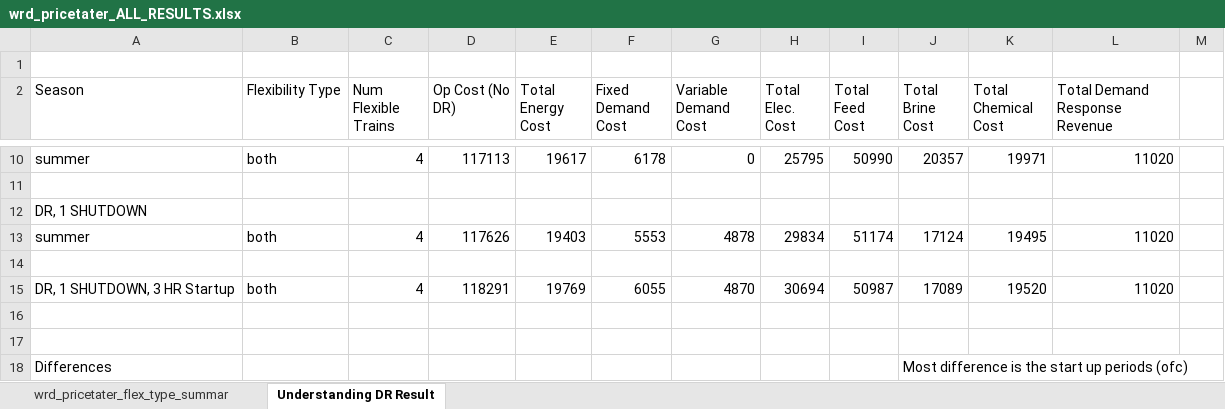
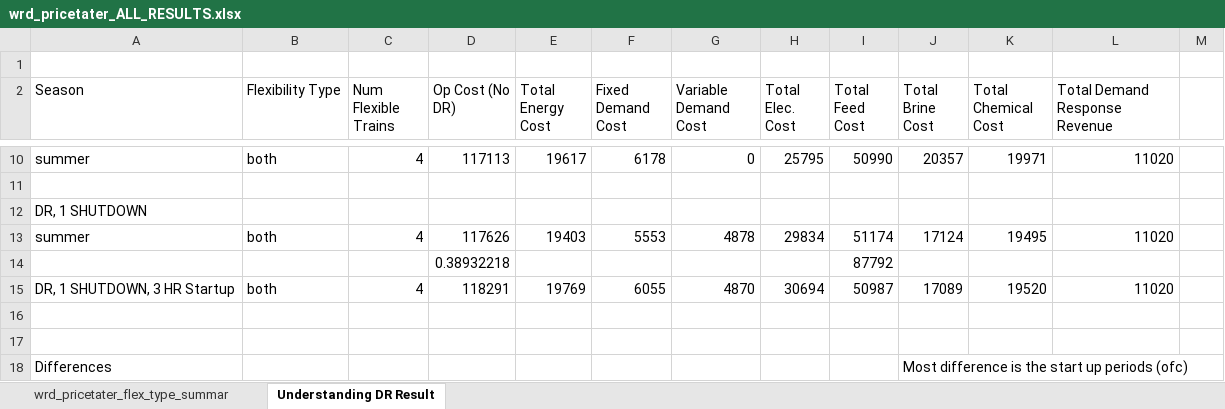
Before and after one commit to jakechurchi/watertap, an Excel workbook: tutorials/flex_ro/wrd_pricetater_ALL_RESULTS.xlsx, sheet Understanding DR Result, drawn as a sheet; only a part is shown, gaps mark what is left out; values as stored, in another font and other column widths than the file's, no borders; the diff names each change by its address in the sheet, - before the commit and + after, or states it on an @@ line.

```diff
--- a/tutorials/flex_ro/wrd_pricetater_ALL_RESULTS.xlsx (sheet Understanding DR Result)
+++ b/tutorials/flex_ro/wrd_pricetater_ALL_RESULTS.xlsx (sheet Understanding DR Result)
-row 14: (empty)
+row 14:  |  |  | 0.38932218 |  |  |  |  | 87792
```
Also changed, not shown: 7 other files.
